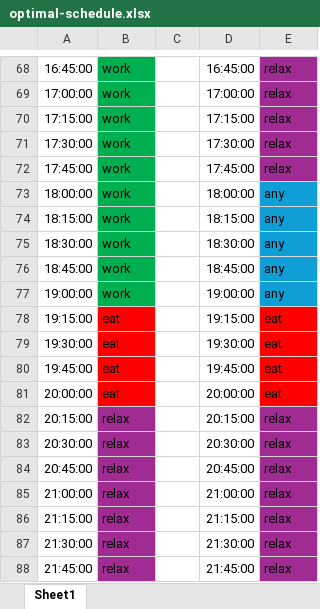
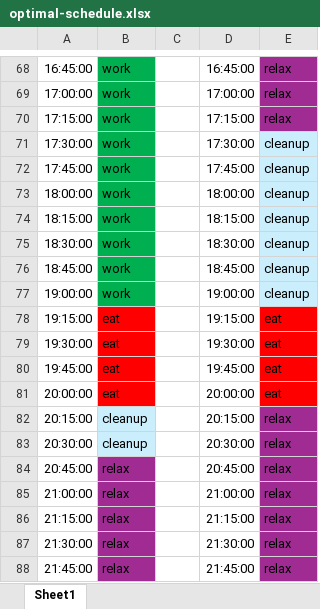
Before and after one commit to mx-personal/osiris, an Excel workbook: config/optimal-schedule.xlsx, sheet Sheet1, drawn as a sheet; only a part is shown, gaps mark what is left out; values as stored, in another font and other column widths than the file's, no borders; the diff covers the shown part only; the diff names each change by its address in the sheet, - before the commit and + after, or states it on an @@ line.

```diff
--- a/config/optimal-schedule.xlsx (sheet Sheet1)
+++ b/config/optimal-schedule.xlsx (sheet Sheet1)
-E71:E72: relax
+E71:E72: cleanup
-E71:E72 fill: #A02B93
+E71:E72 fill: #CAEEFB
-E73:E77: any
+E73:E77: cleanup
-E73:E77 fill: #0F9ED5
+E73:E77 fill: #CAEEFB
-B82:B83: relax
+B82:B83: cleanup
-B82:B83 fill: #A02B93
+B82:B83 fill: #CAEEFB
```
Also changed, not shown: 23 edited cells and cell formats elsewhere in this sheet, 12 other files.
